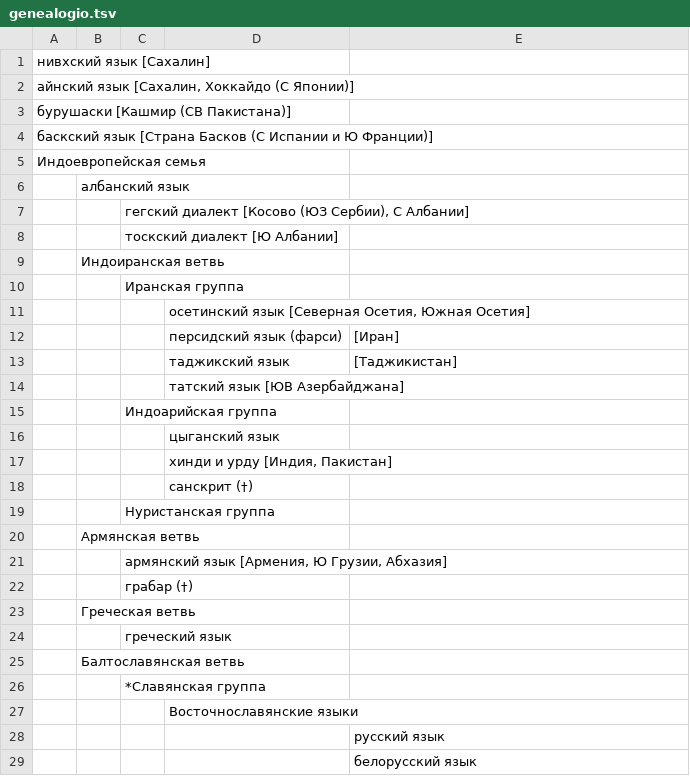
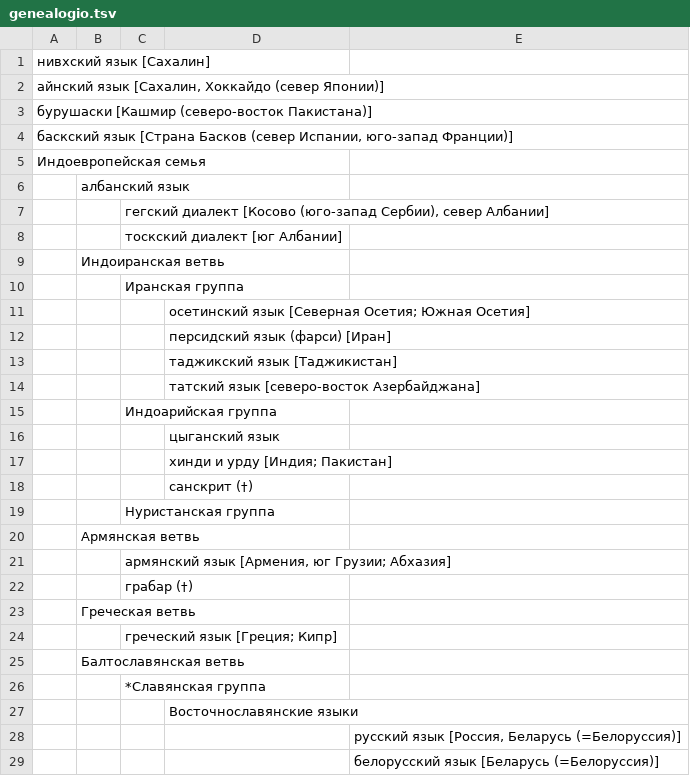
Before and after one commit to AjnoEO/lingdata, a TSV file: lingva_diverseco/genealogio.tsv, drawn as a sheet; only a part is shown; the diff covers the shown part only.

Commit message:
Обновлён файл genealogio.tsv
Включена информация об ареале распространения (почти) всех языков

```diff
--- a/lingva_diverseco/genealogio.tsv
+++ b/lingva_diverseco/genealogio.tsv
@@ -1,18 +1,18 @@
 нивхский язык [Сахалин]				
-айнский язык [Сахалин, Хоккайдо (С Японии)]				
-бурушаски [Кашмир (СВ Пакистана)]				
-баскский язык [Страна Басков (С Испании и Ю Франции)]  	
+айнский язык [Сахалин, Хоккайдо (север Японии)]				
+бурушаски [Кашмир (северо-восток Пакистана)]				
+баскский язык [Страна Басков (север Испании, юго-запад Франции)]  	
 Индоевропейская семья		
 	албанский язык			
-		гегский диалект [Косово (ЮЗ Сербии), С Албании]		
-		тоскский диалект [Ю Албании]			
+		гегский диалект [Косово (юго-запад Сербии), север Албании]		
+		тоскский диалект [юг Албании]			
 	Индоиранская ветвь			
 		Иранская группа		
-			осетинский язык [Северная Осетия, Южная Осетия]	
-			персидский язык (фарси)	[Иран]
-			таджикский язык	[Таджикистан]
-			татский язык [ЮВ Азербайджана]	
+			осетинский язык [Северная Осетия; Южная Осетия]	
+			персидский язык (фарси) [Иран]	
+			таджикский язык [Таджикистан]	
+			татский язык [северо-восток Азербайджана]	
 		Индоарийская группа		
 			цыганский язык	
-			хинди и урду [Индия, Пакистан]	
+			хинди и урду [Индия; Пакистан]	
 			санскрит (†)	
@@ -20,6 +20,6 @@
 	Армянская ветвь			
-		армянский язык [Армения, Ю Грузии, Абхазия]		
+		армянский язык [Армения, юг Грузии; Абхазия]		
 		грабар (†)		
 	Греческая ветвь			
-		греческий язык			
+		греческий язык [Греция; Кипр]			
 	Балтославянская ветвь			
@@ -27,3 +27,3 @@
 			Восточнославянские языки	
-				русский язык
-				белорусский язык
+				русский язык [Россия, Беларусь (=Белоруссия)]
+				белорусский язык [Беларусь (=Белоруссия)]
```
Also changed, not shown: 88 edited cells elsewhere in this file.
